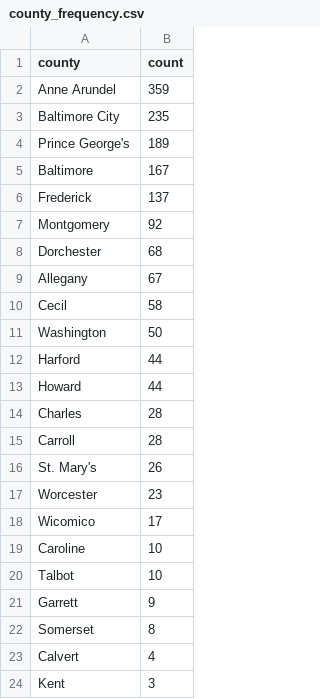
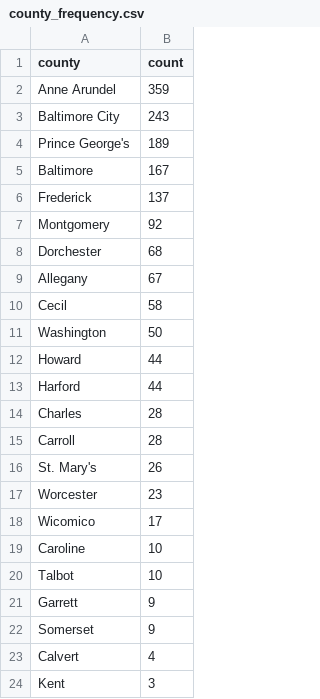
Before and after one commit to anastasiajourno/live_pipeline, a CSV file: exported_data/county_frequency.csv, drawn as a sheet; only a part is shown.

```diff
--- a/exported_data/county_frequency.csv
+++ b/exported_data/county_frequency.csv
@@ -2,3 +2,3 @@ county,count
 Anne Arundel,359
-Baltimore City,235
+Baltimore City,243
 Prince George's,189
@@ -11,4 +11,4 @@ Cecil,58
 Washington,50
+Howard,44
 Harford,44
-Howard,44
 Charles,28
@@ -21,3 +21,3 @@ Talbot,10
 Garrett,9
-Somerset,8
+Somerset,9
 Calvert,4
```
Also changed, not shown: exported_data/all_complaints.csv, exported_data/complaint_type_frequency.csv, 1 other file.
